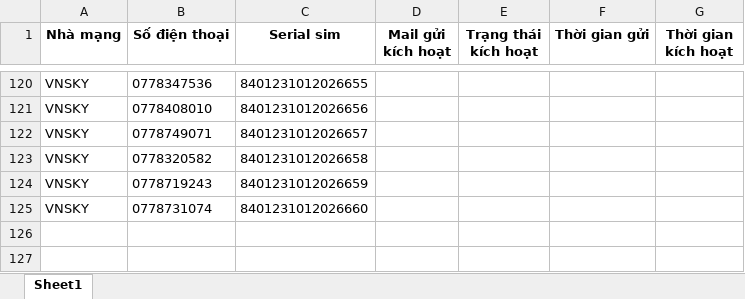
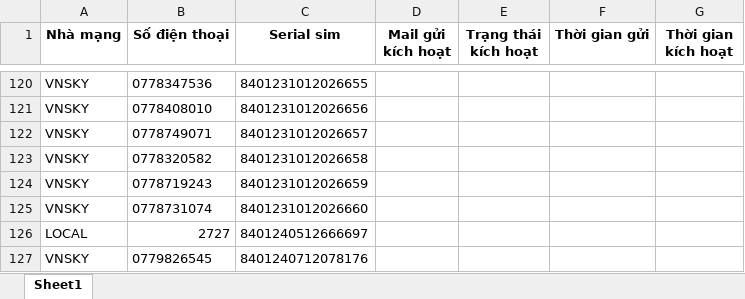
Before and after one commit to nnt9x/eSim, an Excel workbook: data/excel/sim.xlsx, sheet Sheet1, drawn as a sheet; only a part is shown, gaps mark what is left out; values as stored, in another font and other column widths than the file's, no borders; the diff names each change by its address in the sheet, - before the commit and + after, or states it on an @@ line.

Commit message:
Cập nhật esim data

```diff
--- a/data/excel/sim.xlsx (sheet Sheet1)
+++ b/data/excel/sim.xlsx (sheet Sheet1)
+row 126: LOCAL | 2727 | 8401240512666697
+row 127: VNSKY | 0779826545 | 8401240712078176
```
